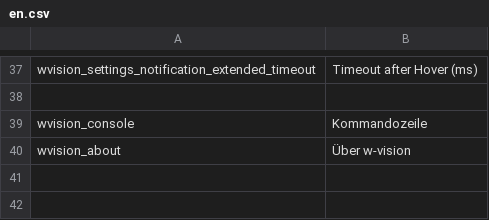
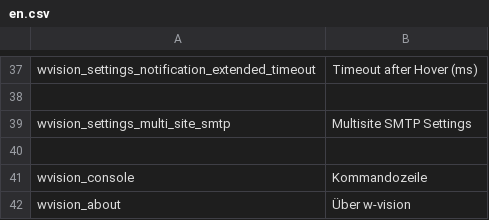
Before and after one commit to instride-ch/Wvision, a CSV file: static/texts/en.csv, drawn as a sheet; only a part is shown, gaps mark what is left out.

```diff
--- a/static/texts/en.csv
+++ b/static/texts/en.csv
@@ -38,2 +38,4 @@
 
+"wvision_settings_multi_site_smtp", "Multisite SMTP Settings"
+
 "wvision_console", "Kommandozeile"
```
Also changed, not shown: static/texts/de.csv, 9 other files.
